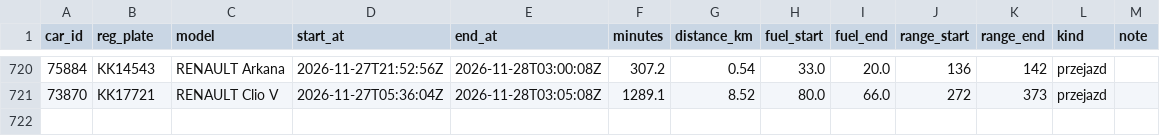
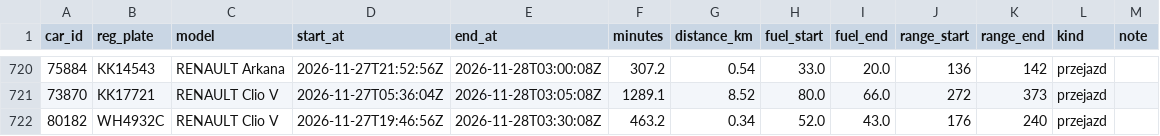
Before and after one commit to szymonslazak-rgb/traficar-warszawa, a CSV file: data/trips/2026-11-27.csv, drawn as a sheet; only a part is shown, gaps mark what is left out; the diff names each change by its address in the sheet, - before the commit and + after, or states it on an @@ line.

```diff
--- a/data/trips/2026-11-27.csv
+++ b/data/trips/2026-11-27.csv
+row 722: 80182 | WH4932C | RENAULT Clio V | 2026-11-27T19:46:56Z | 2026-11-28T03:30:08Z | 463.2 | 0.34 | 52.0 | 43.0 | 176 | 240 | przejazd
```
Also changed, not shown: data/reads/2026-11-28.csv, 5 other files.
